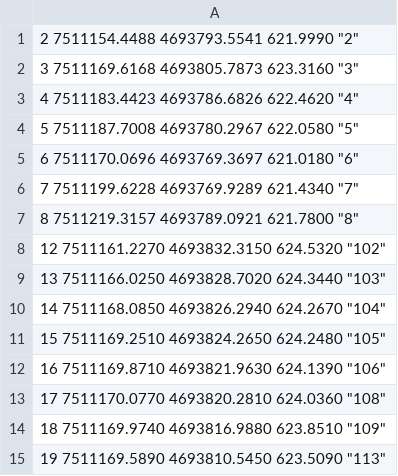
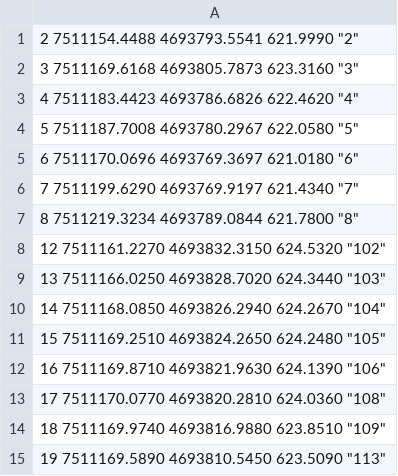
Before and after one commit to geo-coding/908-1-Lloshkobare-Bujari, a CSV file: per-ne/out/ndarjet-lartesi.csv, drawn as a sheet.

```diff
--- a/per-ne/out/ndarjet-lartesi.csv
+++ b/per-ne/out/ndarjet-lartesi.csv
@@ -5,4 +5,4 @@
 6 7511170.0696 4693769.3697 621.0180 "6"
-7 7511199.6228 4693769.9289 621.4340 "7"
-8 7511219.3157 4693789.0921 621.7800 "8"
+7 7511199.6290 4693769.9197 621.4340 "7"
+8 7511219.3234 4693789.0844 621.7800 "8"
 12 7511161.2270 4693832.3150 624.5320 "102"
```
Also changed, not shown: 8 other files.
